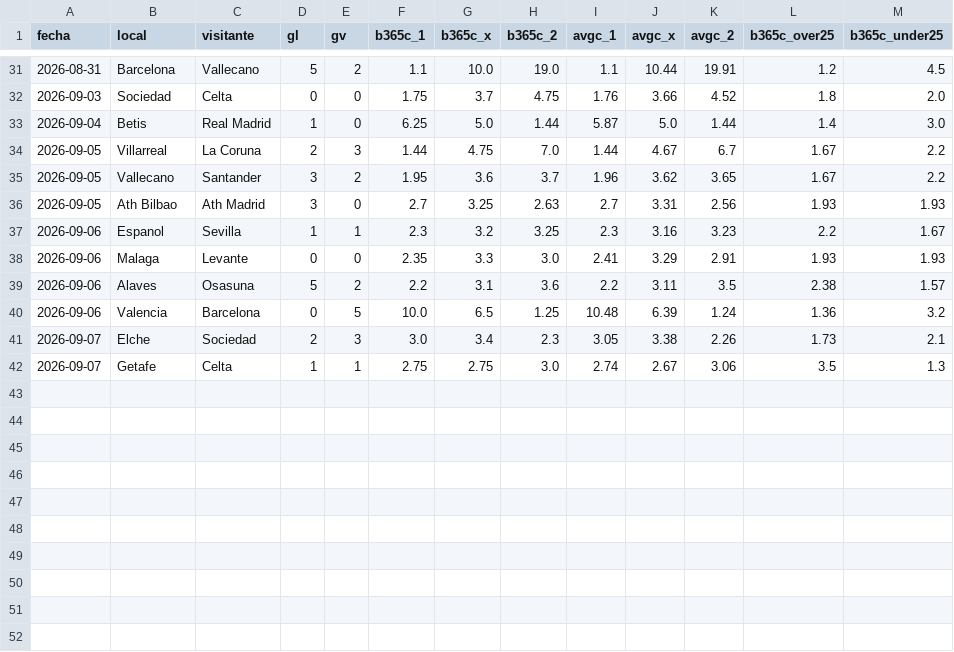
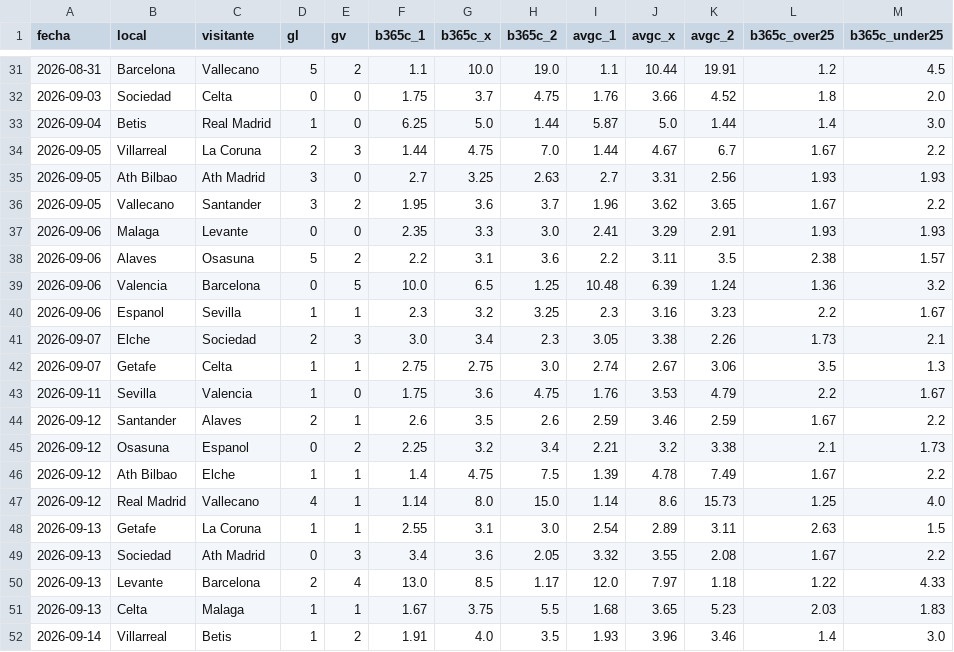
Before and after one commit to iqer175/datos-futbol, a CSV file: datos/cierres/laliga.csv, drawn as a sheet; only a part is shown, gaps mark what is left out; the diff covers the shown part only.

```diff
--- a/datos/cierres/laliga.csv
+++ b/datos/cierres/laliga.csv
@@ -34,5 +34,4 @@ fecha,local,visitante,gl,gv,b365c_1,b365c_x,b365c_2,avgc_1,avgc_x,avgc_2,b365c_o
 2026-09-05,Villarreal,La Coruna,2,3,1.44,4.75,7.0,1.44,4.67,6.7,1.67,2.2
+2026-09-05,Ath Bilbao,Ath Madrid,3,0,2.7,3.25,2.63,2.7,3.31,2.56,1.93,1.93
 2026-09-05,Vallecano,Santander,3,2,1.95,3.6,3.7,1.96,3.62,3.65,1.67,2.2
-2026-09-05,Ath Bilbao,Ath Madrid,3,0,2.7,3.25,2.63,2.7,3.31,2.56,1.93,1.93
-2026-09-06,Espanol,Sevilla,1,1,2.3,3.2,3.25,2.3,3.16,3.23,2.2,1.67
 2026-09-06,Malaga,Levante,0,0,2.35,3.3,3.0,2.41,3.29,2.91,1.93,1.93
@@ -40,3 +39,14 @@ fecha,local,visitante,gl,gv,b365c_1,b365c_x,b365c_2,avgc_1,avgc_x,avgc_2,b365c_o
 2026-09-06,Valencia,Barcelona,0,5,10.0,6.5,1.25,10.48,6.39,1.24,1.36,3.2
+2026-09-06,Espanol,Sevilla,1,1,2.3,3.2,3.25,2.3,3.16,3.23,2.2,1.67
 2026-09-07,Elche,Sociedad,2,3,3.0,3.4,2.3,3.05,3.38,2.26,1.73,2.1
 2026-09-07,Getafe,Celta,1,1,2.75,2.75,3.0,2.74,2.67,3.06,3.5,1.3
+2026-09-11,Sevilla,Valencia,1,0,1.75,3.6,4.75,1.76,3.53,4.79,2.2,1.67
+2026-09-12,Santander,Alaves,2,1,2.6,3.5,2.6,2.59,3.46,2.59,1.67,2.2
+2026-09-12,Osasuna,Espanol,0,2,2.25,3.2,3.4,2.21,3.2,3.38,2.1,1.73
+2026-09-12,Ath Bilbao,Elche,1,1,1.4,4.75,7.5,1.39,4.78,7.49,1.67,2.2
+2026-09-12,Real Madrid,Vallecano,4,1,1.14,8.0,15.0,1.14,8.6,15.73,1.25,4.0
+2026-09-13,Getafe,La Coruna,1,1,2.55,3.1,3.0,2.54,2.89,3.11,2.63,1.5
+2026-09-13,Sociedad,Ath Madrid,0,3,3.4,3.6,2.05,3.32,3.55,2.08,1.67,2.2
+2026-09-13,Levante,Barcelona,2,4,13.0,8.5,1.17,12.0,7.97,1.18,1.22,4.33
+2026-09-13,Celta,Malaga,1,1,1.67,3.75,5.5,1.68,3.65,5.23,2.03,1.83
+2026-09-14,Villarreal,Betis,1,2,1.91,4.0,3.5,1.93,3.96,3.46,1.4,3.0
```
Also changed, not shown: 8 moved rows elsewhere in this file, datos/cierres/argentina.csv, datos/cierres/championship.csv, 45 other files.
